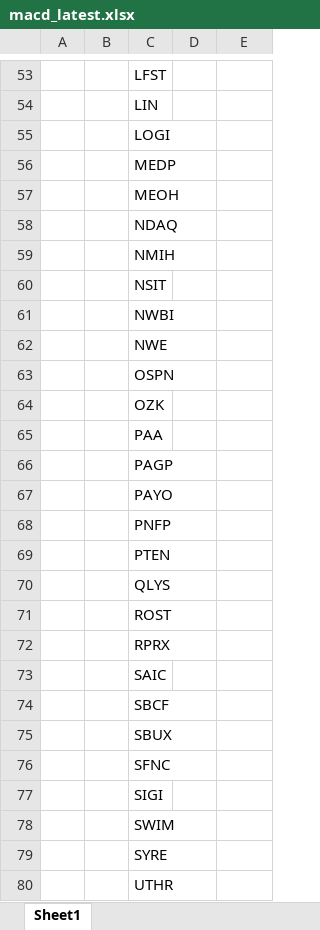
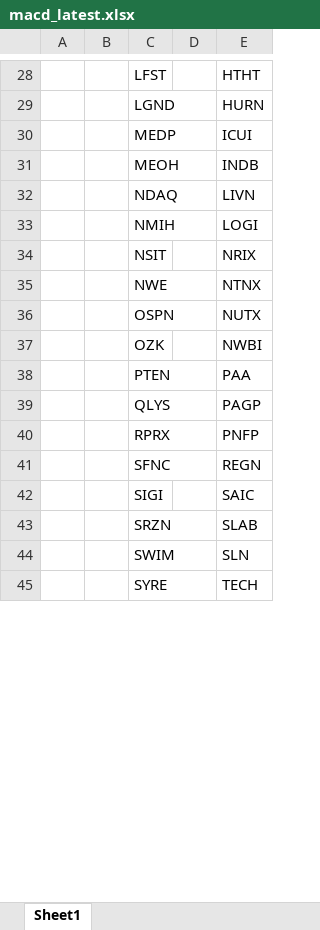
Before and after one commit to Kira11-ja/macd-scanner, an Excel workbook: results/macd_latest.xlsx, sheet Sheet1, drawn as a sheet; only a part is shown, gaps mark what is left out; values as stored, in another font and other column widths than the file's, no borders; removed rows and columns are numbered as before the commit, all else as after; the diff covers the shown part only; the diff names each change by its address in the sheet, - before the commit and + after, or states it on an @@ line.

```diff
--- a/results/macd_latest.xlsx (sheet Sheet1)
+++ b/results/macd_latest.xlsx (sheet Sheet1)
-E28: (empty)
+E28: HTHT
-row 54:  |  | LIN
-row 55:  |  | LOGI
+row 29:  |  | LGND |  | HURN
-E30: (empty)
+E30: ICUI
-E31: (empty)
+E31: INDB
-E32: (empty)
+E32: LIVN
-E33: (empty)
+E33: LOGI
-E34: (empty)
+E34: NRIX
-row 61:  |  | NWBI
-E35: (empty)
+E35: NTNX
-E36: (empty)
+E36: NUTX
-E37: (empty)
+E37: NWBI
-row 65:  |  | PAA
-row 66:  |  | PAGP
-row 67:  |  | PAYO
-row 68:  |  | PNFP
-E38: (empty)
+E38: PAA
-E39: (empty)
+E39: PAGP
-row 71:  |  | ROST
-E40: (empty)
+E40: PNFP
-row 73:  |  | SAIC
-row 74:  |  | SBCF
-row 75:  |  | SBUX
-E41: (empty)
+E41: REGN
-E42: (empty)
+E42: SAIC
+row 43:  |  | SRZN |  | SLAB
-E44: (empty)
+E44: SLN
-E45: (empty)
+E45: TECH
-row 80:  |  | UTHR
```
Also changed, not shown: 4 added rows, 29 removed rows and 40 edited cells elsewhere in this sheet, results/symbols_raw.xlsx, 1 other file.
